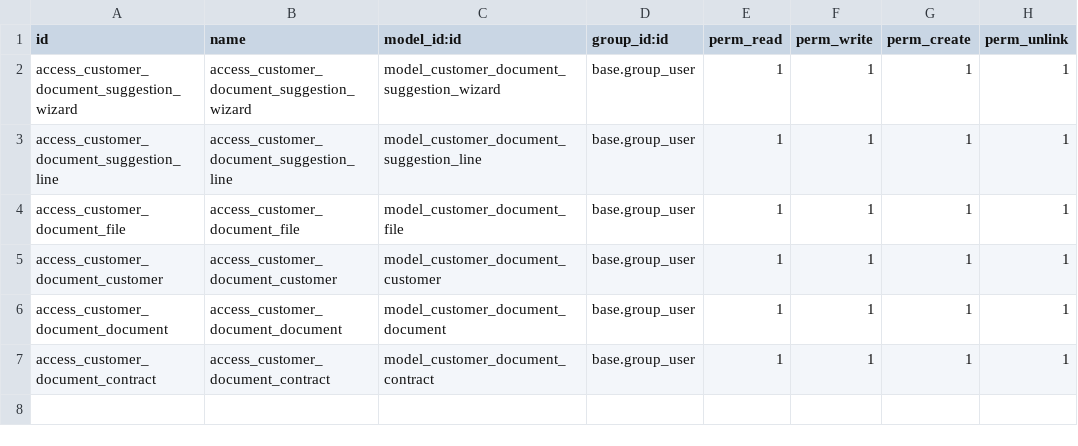
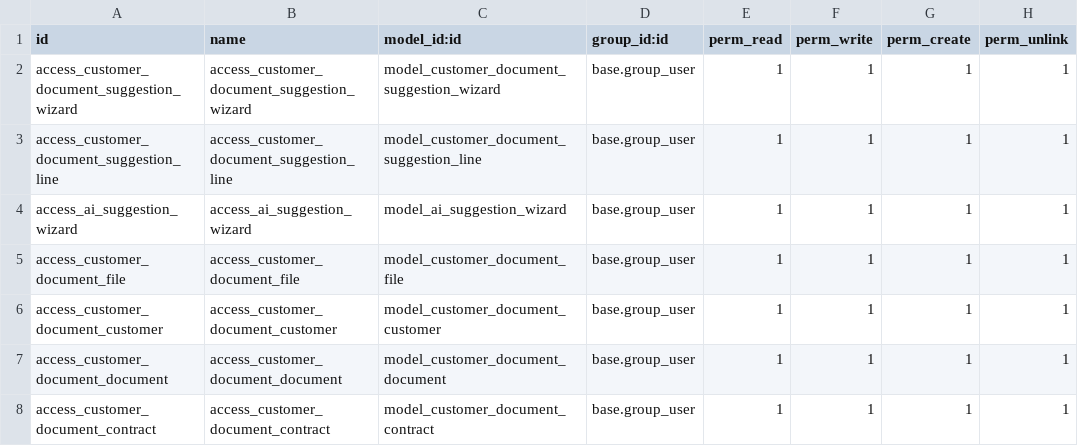
Before and after one commit to vitconxinhxinh/TTDN-16-04-N7, a CSV file: addons/customer_document_management/security/ir.model.access.csv, drawn as a sheet; the diff names each change by its address in the sheet, - before the commit and + after, or states it on an @@ line.

```diff
--- a/addons/customer_document_management/security/ir.model.access.csv
+++ b/addons/customer_document_management/security/ir.model.access.csv
+row 4: access_ai_suggestion_wizard | access_ai_suggestion_wizard | model_ai_suggestion_wizard | base.group_user | 1 | 1 | 1 | 1
```
Also changed, not shown: 7 other files.
